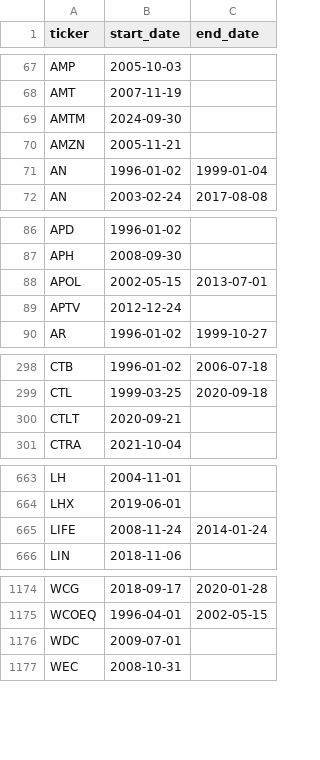
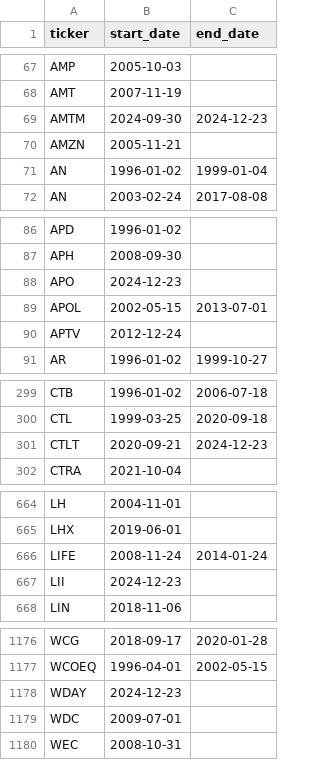
Before and after one commit to fja05680/sp500, a CSV file: sp500_ticker_start_end.csv, drawn as a sheet; only a part is shown, gaps mark what is left out; the diff covers the shown part only.

```diff
--- a/sp500_ticker_start_end.csv
+++ b/sp500_ticker_start_end.csv
@@ -68,3 +68,3 @@ AMP,2005-10-03,
 AMT,2007-11-19,
-AMTM,2024-09-30,
+AMTM,2024-09-30,2024-12-23
 AMZN,2005-11-21,
@@ -87,2 +87,3 @@ APD,1996-01-02,
 APH,2008-09-30,
+APO,2024-12-23,
 APOL,2002-05-15,2013-07-01
@@ -299,3 +300,3 @@ CTB,1996-01-02,2006-07-18
 CTL,1999-03-25,2020-09-18
-CTLT,2020-09-21,
+CTLT,2020-09-21,2024-12-23
 CTRA,2021-10-04,
@@ -665,2 +666,3 @@ LHX,2019-06-01,
 LIFE,2008-11-24,2014-01-24
+LII,2024-12-23,
 LIN,2018-11-06,
@@ -1175,2 +1177,3 @@ WCG,2018-09-17,2020-01-28
 WCOEQ,1996-04-01,2002-05-15
+WDAY,2024-12-23,
 WDC,2009-07-01,
```
Also changed, not shown: 1 edited cell elsewhere in this file, sp500_changes_since_2019.csv, 5 other files.
